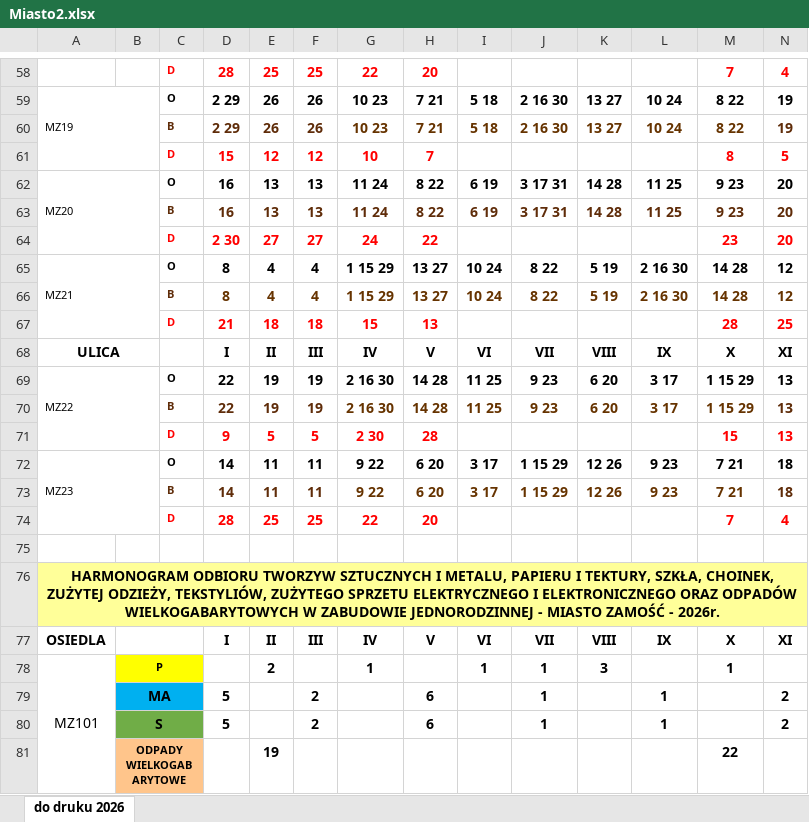
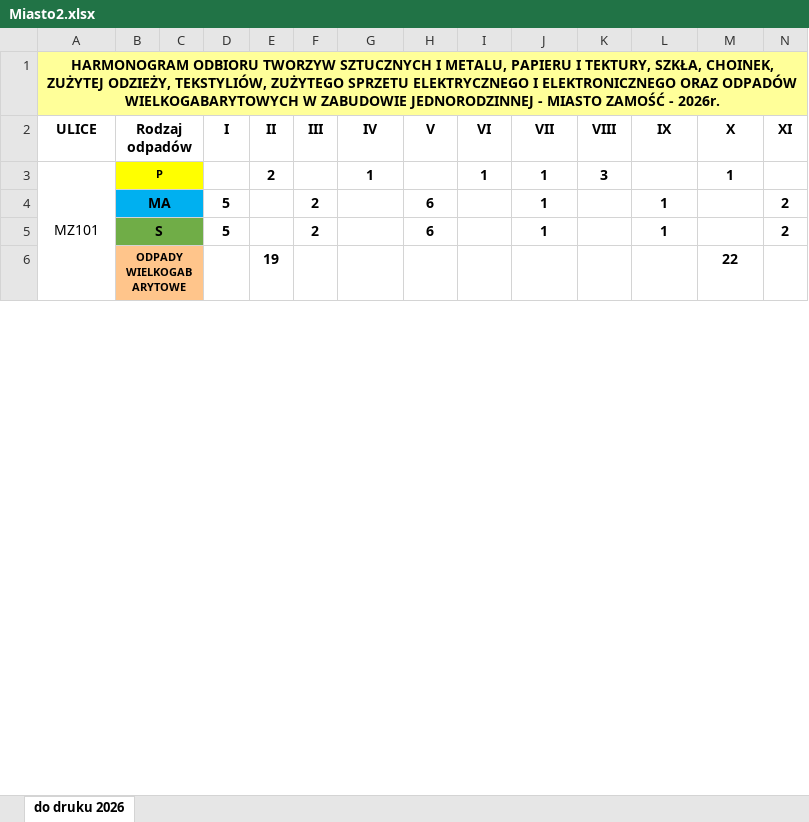
Before and after one commit to JRymarz/Harmonogram, an Excel workbook: Data/Miasto2.xlsx, sheet do druku 2026, drawn as a sheet; only a part is shown, gaps mark what is left out; values as stored, in another font and other column widths than the file's, no borders; charts and pictures not drawn; removed rows and columns are numbered as before the commit, all else as after; rows hold the shown columns only; the diff covers the shown part only; the diff names each change by its address in the sheet, - before the commit and + after, or states it on an @@ line.

```diff
--- a/Data/Miasto2.xlsx (sheet do druku 2026)
+++ b/Data/Miasto2.xlsx (sheet do druku 2026)
-row 58:  |  | D | 28 | 25 | 25 | 22 | 20 |  |  |  |  | 7 | 4
-row 59: MZ19 |  | O | 2 29 | 26 | 26 | 10 23 | 7 21 | 5 18 | 2 16 30 | 13 27 | 10 24 | 8 22 | 19
-row 60:  |  | B | 2 29 | 26 | 26 | 10 23 | 7 21 | 5 18 | 2 16 30 | 13 27 | 10 24 | 8 22 | 19
-row 61:  |  | D | 15 | 12 | 12 | 10 | 7 |  |  |  |  | 8 | 5
-row 62: MZ20 |  | O | 16 | 13 | 13 | 11 24 | 8 22 | 6 19 | 3 17 31 | 14 28 | 11 25 | 9 23 | 20
-row 63:  |  | B | 16 | 13 | 13 | 11 24 | 8 22 | 6 19 | 3 17 31 | 14 28 | 11 25 | 9 23 | 20
-row 64:  |  | D | 2 30 | 27 | 27 | 24 | 22 |  |  |  |  | 23 | 20
-row 65: MZ21 |  | O | 8 | 4 | 4 | 1 15 29 | 13 27 | 10 24 | 8 22 | 5 19 | 2 16 30 | 14 28 | 12
-row 66:  |  | B | 8 | 4 | 4 | 1 15 29 | 13 27 | 10 24 | 8 22 | 5 19 | 2 16 30 | 14 28 | 12
-row 67:  |  | D | 21 | 18 | 18 | 15 | 13 |  |  |  |  | 28 | 25
-row 68: ULICA |  |  | I | II | III | IV | V | VI | VII | VIII | IX | X | XI
-row 69: MZ22 |  | O | 22 | 19 | 19 | 2 16 30 | 14 28 | 11 25 | 9 23 | 6 20 | 3 17 | 1 15 29 | 13
-row 70:  |  | B | 22 | 19 | 19 | 2 16 30 | 14 28 | 11 25 | 9 23 | 6 20 | 3 17 | 1 15 29 | 13
-row 71:  |  | D | 9 | 5 | 5 | 2 30 | 28 |  |  |  |  | 15 | 13
-row 72: MZ23 |  | O | 14 | 11 | 11 | 9 22 | 6 20 | 3 17 | 1 15 29 | 12 26 | 9 23 | 7 21 | 18
-row 73:  |  | B | 14 | 11 | 11 | 9 22 | 6 20 | 3 17 | 1 15 29 | 12 26 | 9 23 | 7 21 | 18
-row 74:  |  | D | 28 | 25 | 25 | 22 | 20 |  |  |  |  | 7 | 4
-row 75: (empty)
-A2: OSIEDLA
+A2: ULICE
-B2: (empty)
+B2: Rodzaj odpadów
```
Also changed, not shown: 57 removed rows elsewhere in this sheet, charts or pictures, Data/Miasto1.xlsx.
